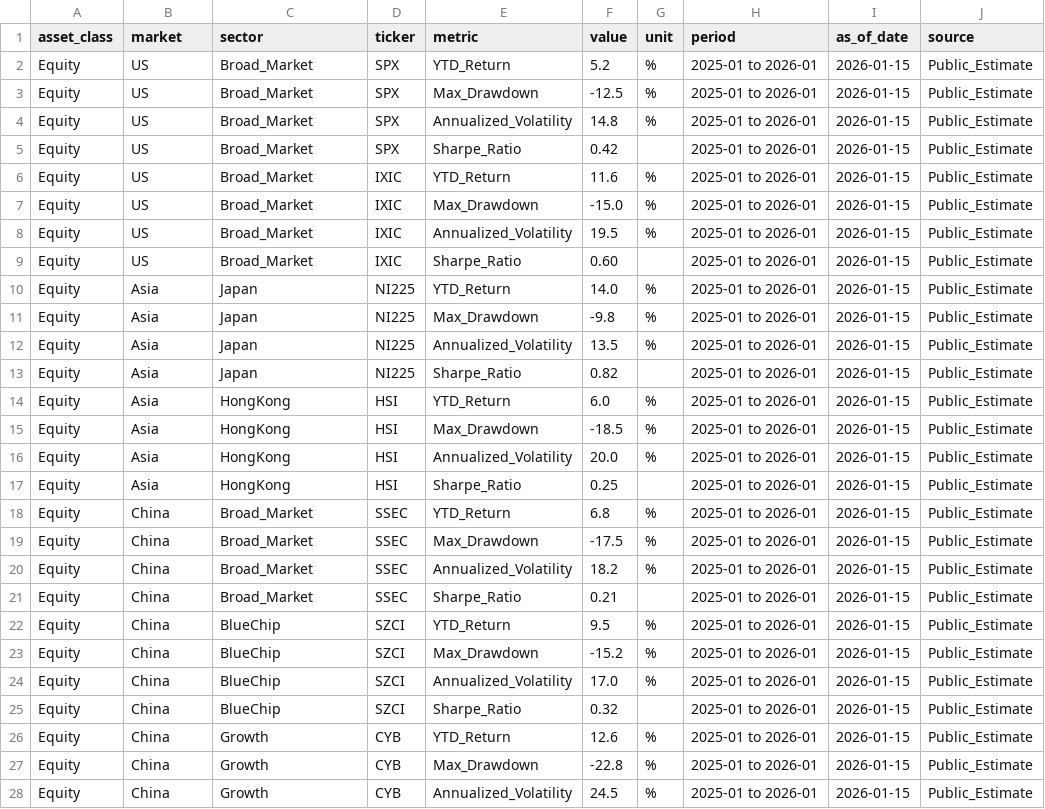
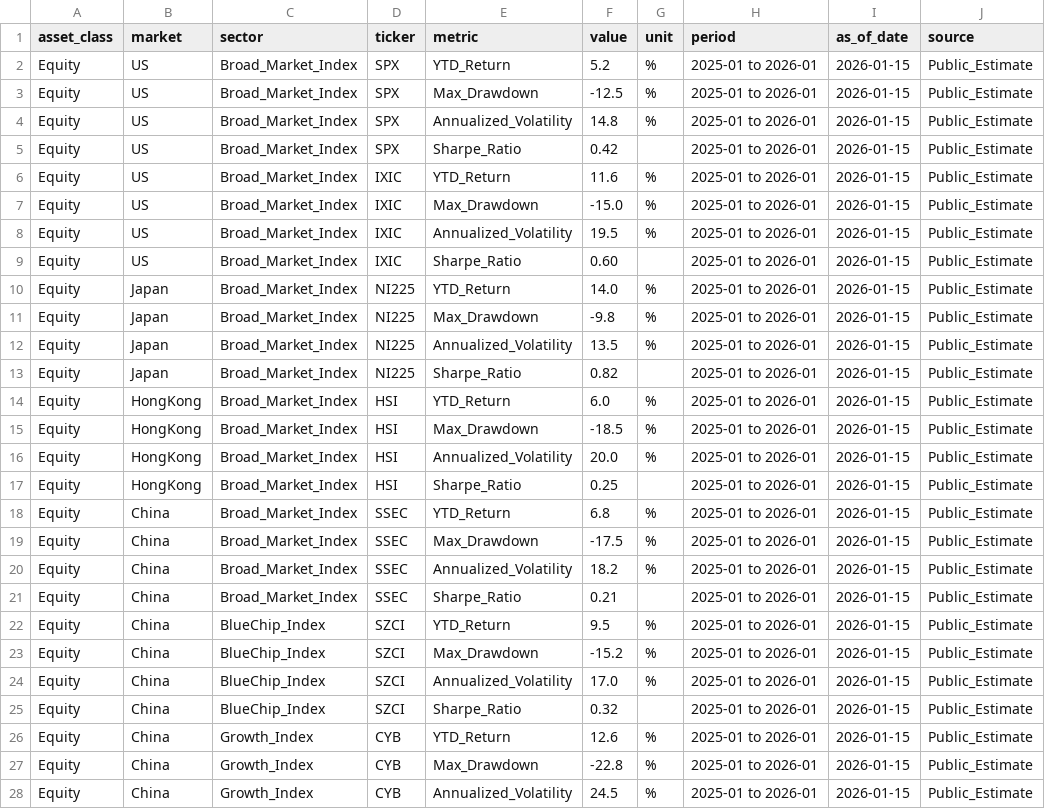
Before and after one commit to CheukYuen/asset-allocation-model, a CSV file: agent/市场解读/市场-宏观数据.csv, drawn as a sheet; only a part is shown; the diff covers the shown part only; the diff names each change by its address in the sheet, - before the commit and + after, or states it on an @@ line.

Commit message:
Update market data CSV files to reflect new asset class terminology and structure
- Modify asset class names to include "Broad_Market_Index" and "Cross_Rate" for equities and FX, respectively, enhancing clarity and consistency.
- Revise the structure of the CSV files to improve data organization, ensuring better usability for financial analysis.
- These updates aim to support financial advisors in generating more accurate insights and recommendations based on the latest market data.

```diff
--- a/agent/市场解读/市场-宏观数据.csv
+++ b/agent/市场解读/市场-宏观数据.csv
-C2:C9 (sector): Broad_Market
+C2:C9 (sector): Broad_Market_Index
-B10:B13 (market): Asia
+B10:B13 (market): Japan
-C10:C13 (sector): Japan
+C10:C13 (sector): Broad_Market_Index
-B14:B17 (market): Asia
+B14:B17 (market): HongKong
-C14:C17 (sector): HongKong
+C14:C17 (sector): Broad_Market_Index
-C18:C21 (sector): Broad_Market
+C18:C21 (sector): Broad_Market_Index
-C22:C25 (sector): BlueChip
+C22:C25 (sector): BlueChip_Index
-C26:C28 (sector): Growth
+C26:C28 (sector): Growth_Index
```
Also changed, not shown: 15 edited cells elsewhere in this file, agent/市场解读/市场-行情数据.csv.
